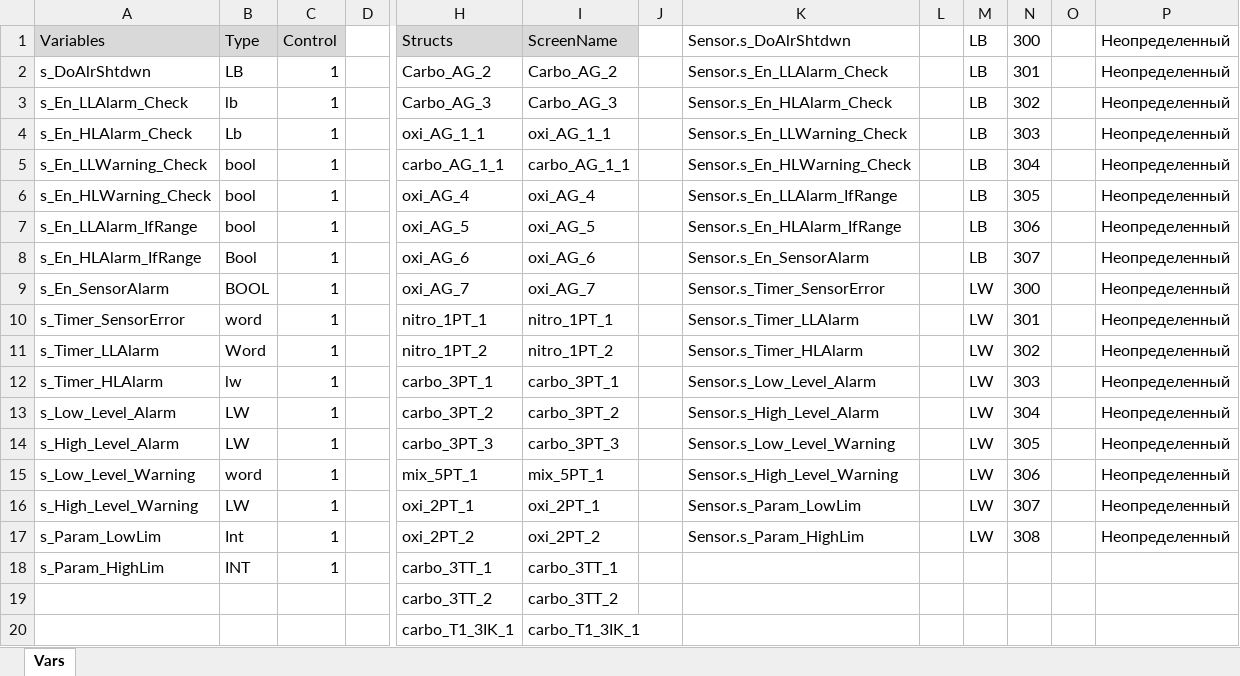
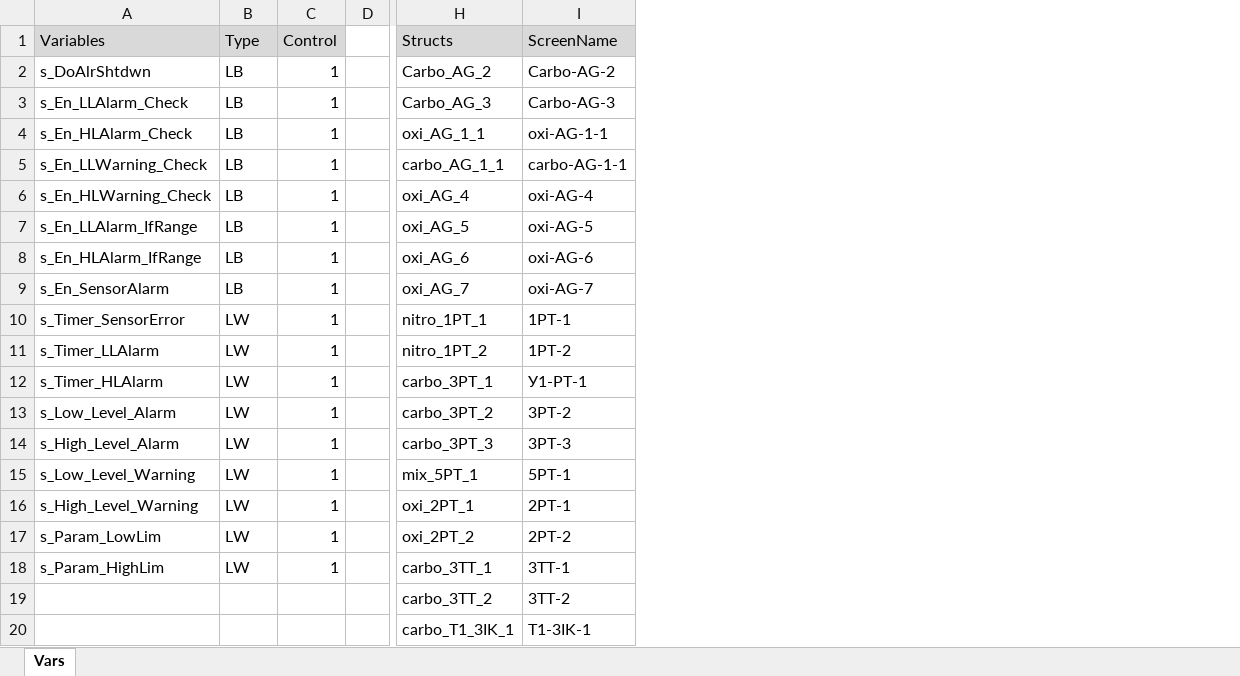
Before and after one commit to Rabot9ga/WeintekParameters, an Excel workbook: InputData.xlsx, sheet Vars, drawn as a sheet; only a part is shown, gaps mark what is left out; values as stored, in another font and other column widths than the file's, no borders; removed rows and columns are numbered as before the commit, all else as after; the diff names each change by its address in the sheet, - before the commit and + after, or states it on an @@ line.

Commit message:
Edit ScreenName

```diff
--- a/InputData.xlsx (sheet Vars)
+++ b/InputData.xlsx (sheet Vars)
-column I, rows 1-20: ScreenName | Carbo_AG_2 | Carbo_AG_3 | oxi_AG_1_1 | carbo_AG_1_1 | oxi_AG_4 | oxi_AG_5 | oxi_AG_6 | oxi_AG_7 | nitro_1PT_1 | nitro_1PT_2 | carbo_3PT_1 | carbo_3PT_2 | carbo_3PT_3 | mix_5PT_1 | oxi_2PT_1 | oxi_2PT_2 | carbo_3TT_1 | carbo_3TT_2 | carbo_T1_3IK_1
-column J, empty
-column K, rows 1-17: Sensor.s_DoAlrShtdwn | Sensor.s_En_LLAlarm_Check | Sensor.s_En_HLAlarm_Check | Sensor.s_En_LLWarning_Check | Sensor.s_En_HLWarning_Check | Sensor.s_En_LLAlarm_IfRange | Sensor.s_En_HLAlarm_IfRange | Sensor.s_En_SensorAlarm | Sensor.s_Timer_SensorError | Sensor.s_Timer_LLAlarm | Sensor.s_Timer_HLAlarm | Sensor.s_Low_Level_Alarm | Sensor.s_High_Level_Alarm | Sensor.s_Low_Level_Warning | Sensor.s_High_Level_Warning | Sensor.s_Param_LowLim | Sensor.s_Param_HighLim
-column L, empty
-column M, rows 1-17: LB | LB | LB | LB | LB | LB | LB | LB | LW | LW | LW | LW | LW | LW | LW | LW | LW
-column N, rows 1-17: 300 | 301 | 302 | 303 | 304 | 305 | 306 | 307 | 300 | 301 | 302 | 303 | 304 | 305 | 306 | 307 | 308
-column O, empty
-column P, rows 1-17: all Неопределенный
+column I, rows 1-20: ScreenName | Carbo-AG-2 | Carbo-AG-3 | oxi-AG-1-1 | carbo-AG-1-1 | oxi-AG-4 | oxi-AG-5 | oxi-AG-6 | oxi-AG-7 | 1PT-1 | 1PT-2 | У1-PT-1 | 3PT-2 | 3PT-3 | 5PT-1 | 2PT-1 | 2PT-2 | 3TT-1 | 3TT-2 | T1-3IK-1
-B3: lb
+B3: LB
-B4: Lb
+B4: LB
-B5:B7: bool
+B5:B7: LB
-B8: Bool
+B8: LB
-B9: BOOL
+B9: LB
-B10: word
+B10: LW
-B11: Word
+B11: LW
-B12: lw
+B12: LW
-B15: word
+B15: LW
-B17: Int
+B17: LW
-B18: INT
+B18: LW
```
